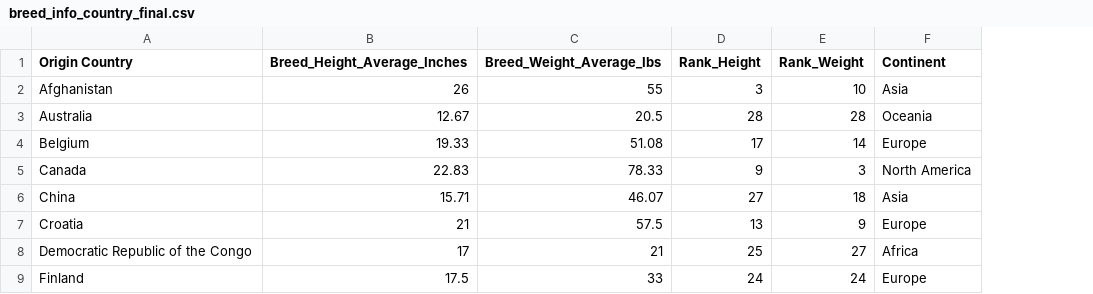
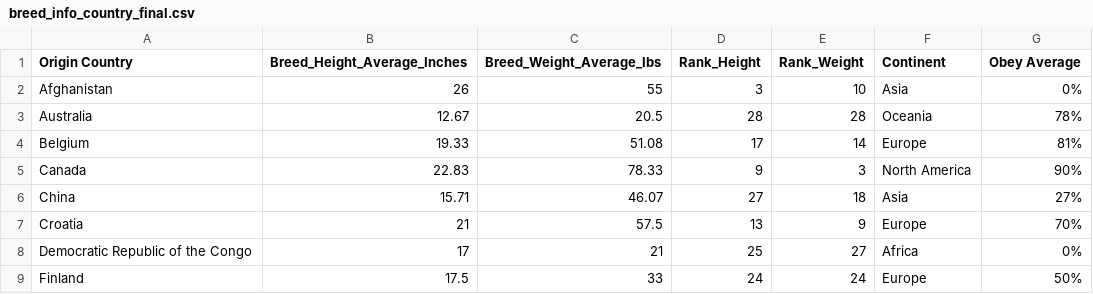
Before and after one commit to jsbac1git/FIT3179, a CSV file: Assignment/data/breed_info_country_final.csv, drawn as a sheet; only a part is shown; the diff names each change by its address in the sheet, - before the commit and + after, or states it on an @@ line.

Commit message:
Updating file

```diff
--- a/Assignment/data/breed_info_country_final.csv
+++ b/Assignment/data/breed_info_country_final.csv
+column G (Obey Average), rows 2-9: 0% | 78% | 81% | 90% | 27% | 70% | 0% | 50%
```
